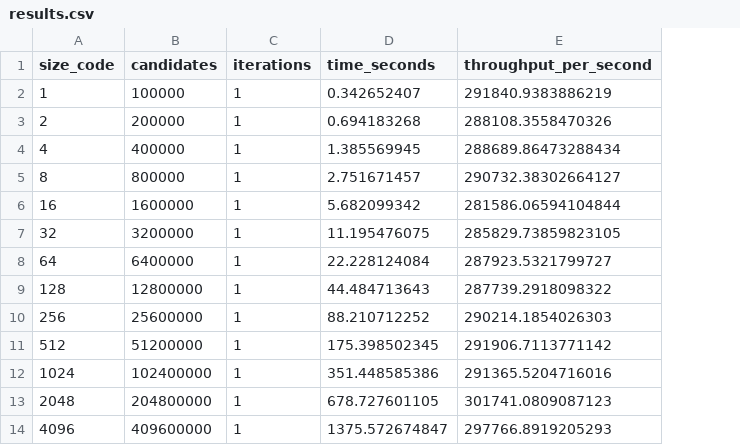
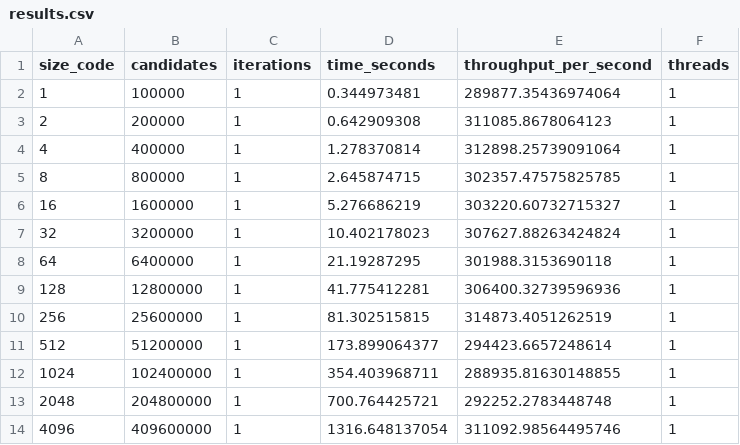
Before and after one commit to Dauxdu/pp-2026, a CSV file: results/seq/results.csv, drawn as a sheet; the diff names each change by its address in the sheet, - before the commit and + after, or states it on an @@ line.

Commit message:
feat: update performance metrics in JSON and CSV result files for sequential hashing tests

```diff
--- a/results/seq/results.csv
+++ b/results/seq/results.csv
+column F (threads), rows 2-14: all 1
-D2 (time_seconds): 0.342652407
+D2 (time_seconds): 0.344973481
-E2 (throughput_per_second): 291840.9383886219
+E2 (throughput_per_second): 289877.35436974064
-D3 (time_seconds): 0.694183268
+D3 (time_seconds): 0.642909308
-E3 (throughput_per_second): 288108.3558470326
+E3 (throughput_per_second): 311085.8678064123
-D4 (time_seconds): 1.385569945
+D4 (time_seconds): 1.278370814
-E4 (throughput_per_second): 288689.86473288434
+E4 (throughput_per_second): 312898.25739091064
-D5 (time_seconds): 2.751671457
+D5 (time_seconds): 2.645874715
-E5 (throughput_per_second): 290732.38302664127
+E5 (throughput_per_second): 302357.47575825785
-D6 (time_seconds): 5.682099342
+D6 (time_seconds): 5.276686219
-E6 (throughput_per_second): 281586.06594104844
+E6 (throughput_per_second): 303220.60732715327
-D7 (time_seconds): 11.195476075
+D7 (time_seconds): 10.402178023
-E7 (throughput_per_second): 285829.73859823105
+E7 (throughput_per_second): 307627.88263424824
-D8 (time_seconds): 22.228124084
+D8 (time_seconds): 21.19287295
-E8 (throughput_per_second): 287923.5321799727
+E8 (throughput_per_second): 301988.3153690118
-D9 (time_seconds): 44.484713643
+D9 (time_seconds): 41.775412281
-E9 (throughput_per_second): 287739.2918098322
+E9 (throughput_per_second): 306400.32739596936
-D10 (time_seconds): 88.210712252
+D10 (time_seconds): 81.302515815
-E10 (throughput_per_second): 290214.1854026303
+E10 (throughput_per_second): 314873.4051262519
-D11 (time_seconds): 175.398502345
+D11 (time_seconds): 173.899064377
-E11 (throughput_per_second): 291906.7113771142
+E11 (throughput_per_second): 294423.6657248614
-D12 (time_seconds): 351.448585386
+D12 (time_seconds): 354.403968711
-E12 (throughput_per_second): 291365.5204716016
+E12 (throughput_per_second): 288935.81630148855
-D13 (time_seconds): 678.727601105
+D13 (time_seconds): 700.764425721
-E13 (throughput_per_second): 301741.0809087123
+E13 (throughput_per_second): 292252.2783448748
-D14 (time_seconds): 1375.572674847
+D14 (time_seconds): 1316.648137054
-E14 (throughput_per_second): 297766.8919205293
+E14 (throughput_per_second): 311092.98564495746
```
Also changed, not shown: 16 other files.
